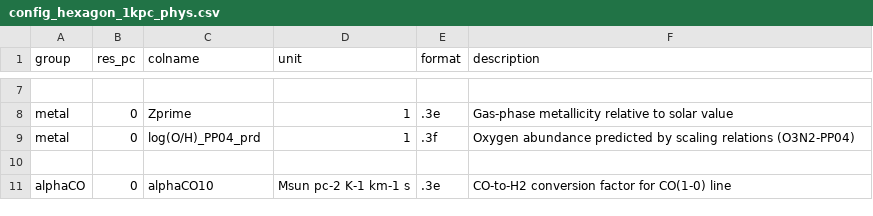
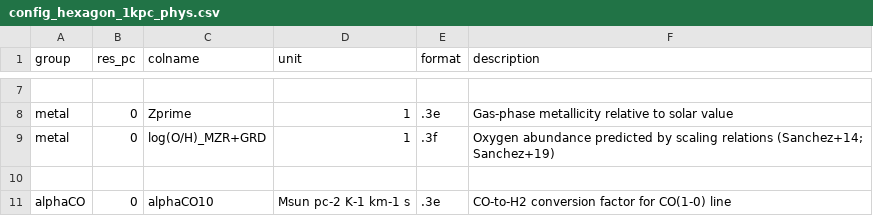
Before and after one commit to PhangsTeam/MegaTable, a CSV file: pipelines/config_hexagon_1kpc_phys.csv, drawn as a sheet; only a part is shown, gaps mark what is left out; the diff names each change by its address in the sheet, - before the commit and + after, or states it on an @@ line.

```diff
--- a/pipelines/config_hexagon_1kpc_phys.csv
+++ b/pipelines/config_hexagon_1kpc_phys.csv
-C9 (colname): log(O/H)_PP04_prd
+C9 (colname): log(O/H)_MZR+GRD
-F9 (description): …scaling relations (O3N2-PP04)
+F9 (description): …scaling relations (Sanchez+14; Sanchez+19)
```
Also changed, not shown: pipelines/config_hexagon_1kpc_raw.csv, 3 other files.
